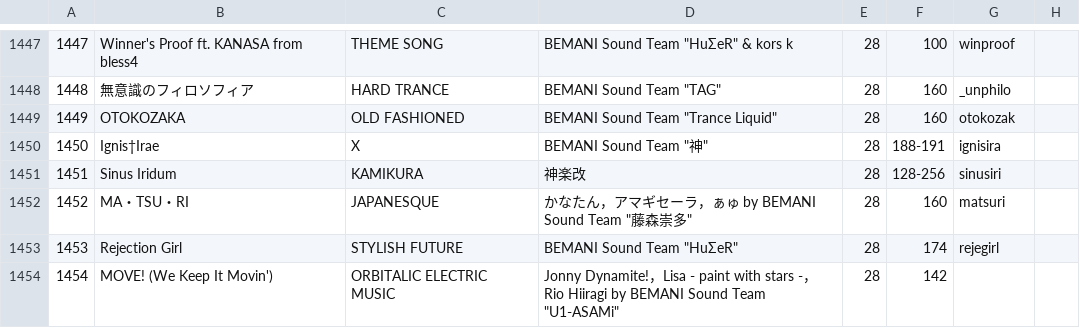
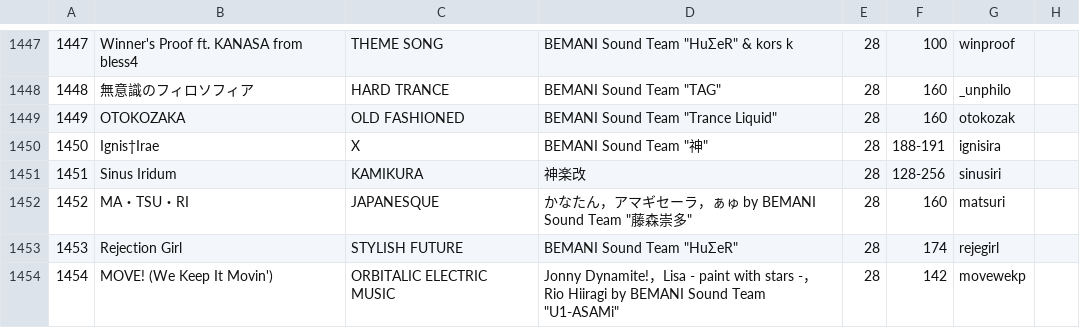
Before and after one commit to syota0304/IIDX_Viewer, a CSV file: 28/music.csv, drawn as a sheet; only a part is shown, gaps mark what is left out.

```diff
--- a/28/music.csv
+++ b/28/music.csv
@@ -1453,2 +1453,2 @@
 1453,Rejection Girl,STYLISH FUTURE,"BEMANI Sound Team ""HuΣeR""",28,174,rejegirl,
-1454,MOVE! (We Keep It Movin'),ORBITALIC ELECTRIC MUSIC,"Jonny Dynamite!，Lisa - paint with stars -，Rio Hiiragi by BEMANI Sound Team ""U1-ASAMi""",28,142,,
+1454,MOVE! (We Keep It Movin'),ORBITALIC ELECTRIC MUSIC,"Jonny Dynamite!，Lisa - paint with stars -，Rio Hiiragi by BEMANI Sound Team ""U1-ASAMi""",28,142,movewekp,
```
Also changed, not shown: 1 other file.
